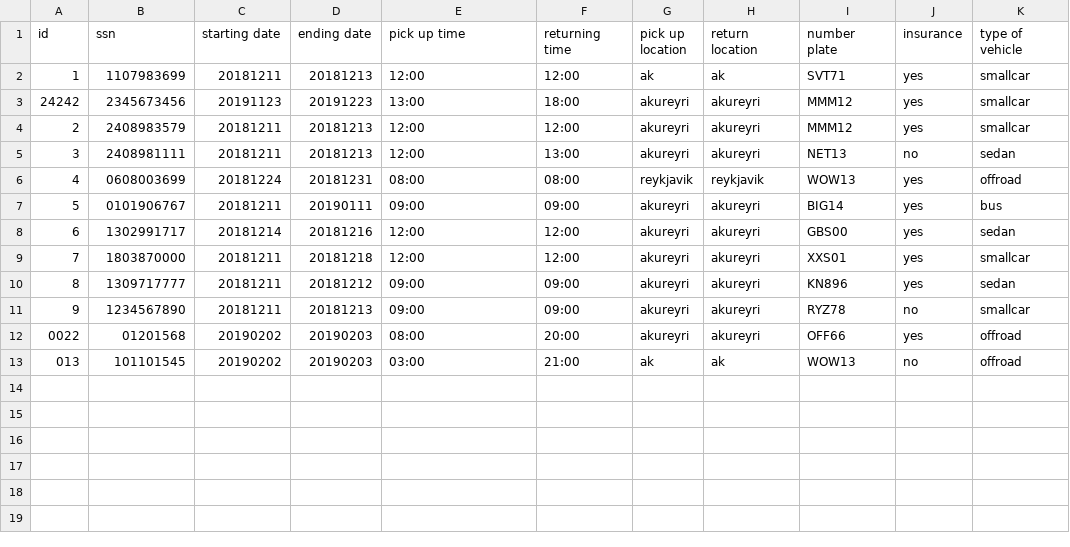
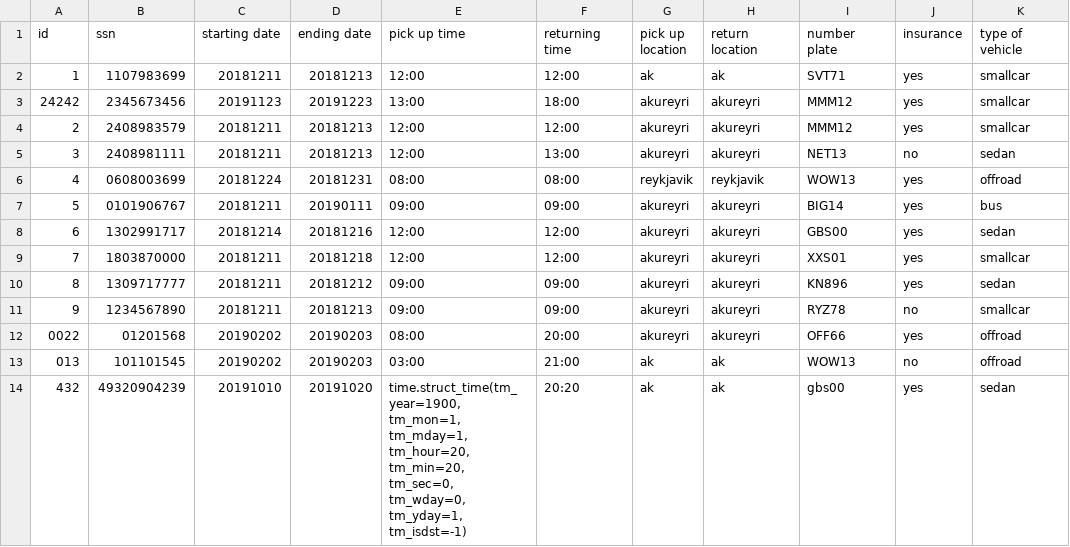
Before and after one commit to reynirf/verklegtnamskeid, a CSV file: data/orders.csv, drawn as a sheet; the diff names each change by its address in the sheet, - before the commit and + after, or states it on an @@ line.

```diff
--- a/data/orders.csv
+++ b/data/orders.csv
+row 14: 432 | 49320904239 | 20191010 | 20191020 | time.struct_time(tm_year=1900, tm_mon=1, tm_mday=1, tm_hour=20, tm_min=20, tm_sec=0, tm_wday=0, tm_yday=1, tm_isdst=-1) | 20:20 | ak | ak | gbs00 | yes | sedan
```
Also changed, not shown: data/vehicles.csv, 1 other file.
